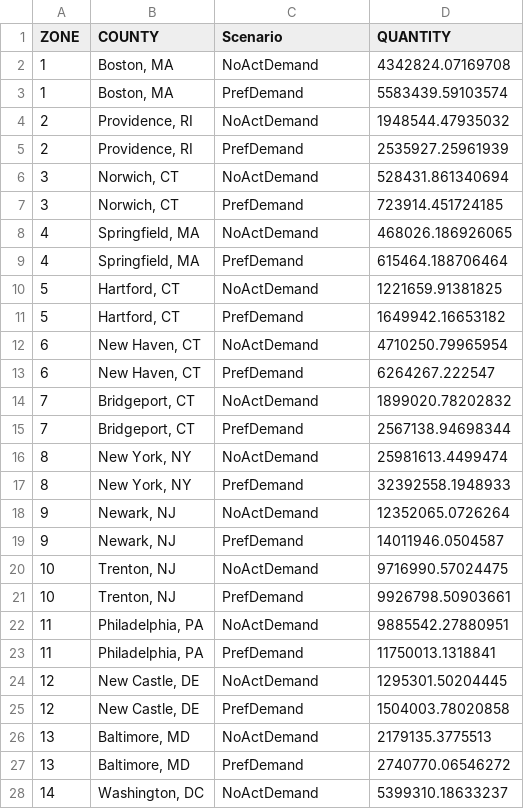
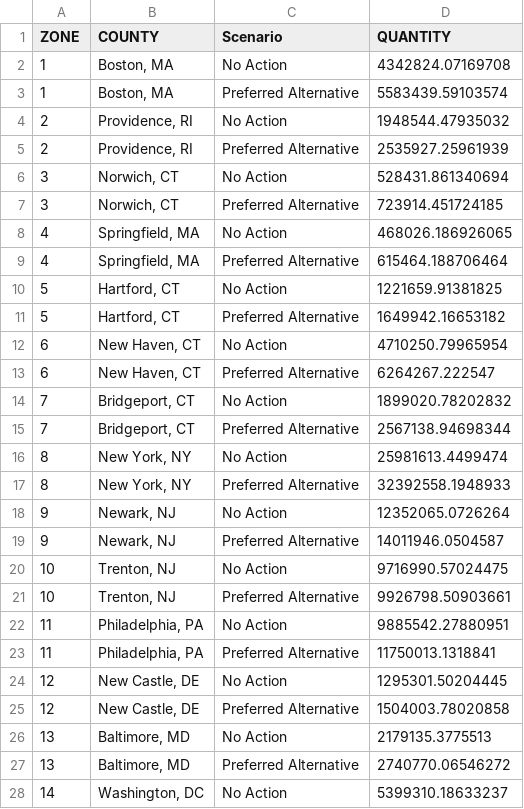
Before and after one commit to RSGInc/NECC_SDP_Data, a CSV file: data/necc/PrefFuture/BarChartAndMapData.csv, drawn as a sheet; only a part is shown; the diff covers the shown part only.

Commit message:
data

```diff
--- a/data/necc/PrefFuture/BarChartAndMapData.csv
+++ b/data/necc/PrefFuture/BarChartAndMapData.csv
@@ -1,28 +1,28 @@
 ZONE,COUNTY,Scenario,QUANTITY
-1,"Boston, MA",NoActDemand,4342824.07169708
-1,"Boston, MA",PrefDemand,5583439.59103574
-2,"Providence, RI",NoActDemand,1948544.47935032
-2,"Providence, RI",PrefDemand,2535927.25961939
-3,"Norwich, CT",NoActDemand,528431.861340694
-3,"Norwich, CT",PrefDemand,723914.451724185
-4,"Springfield, MA",NoActDemand,468026.186926065
-4,"Springfield, MA",PrefDemand,615464.188706464
-5,"Hartford, CT",NoActDemand,1221659.91381825
-5,"Hartford, CT",PrefDemand,1649942.16653182
-6,"New Haven, CT",NoActDemand,4710250.79965954
-6,"New Haven, CT",PrefDemand,6264267.222547
-7,"Bridgeport, CT",NoActDemand,1899020.78202832
-7,"Bridgeport, CT",PrefDemand,2567138.94698344
-8,"New York, NY",NoActDemand,25981613.4499474
-8,"New York, NY",PrefDemand,32392558.1948933
-9,"Newark, NJ",NoActDemand,12352065.0726264
-9,"Newark, NJ",PrefDemand,14011946.0504587
-10,"Trenton, NJ",NoActDemand,9716990.57024475
-10,"Trenton, NJ",PrefDemand,9926798.50903661
-11,"Philadelphia, PA",NoActDemand,9885542.27880951
-11,"Philadelphia, PA",PrefDemand,11750013.1318841
-12,"New Castle, DE",NoActDemand,1295301.50204445
-12,"New Castle, DE",PrefDemand,1504003.78020858
-13,"Baltimore, MD",NoActDemand,2179135.3775513
-13,"Baltimore, MD",PrefDemand,2740770.06546272
-14,"Washington, DC",NoActDemand,5399310.18633237
+1,"Boston, MA",No Action,4342824.07169708
+1,"Boston, MA",Preferred Alternative,5583439.59103574
+2,"Providence, RI",No Action,1948544.47935032
+2,"Providence, RI",Preferred Alternative,2535927.25961939
+3,"Norwich, CT",No Action,528431.861340694
+3,"Norwich, CT",Preferred Alternative,723914.451724185
+4,"Springfield, MA",No Action,468026.186926065
+4,"Springfield, MA",Preferred Alternative,615464.188706464
+5,"Hartford, CT",No Action,1221659.91381825
+5,"Hartford, CT",Preferred Alternative,1649942.16653182
+6,"New Haven, CT",No Action,4710250.79965954
+6,"New Haven, CT",Preferred Alternative,6264267.222547
+7,"Bridgeport, CT",No Action,1899020.78202832
+7,"Bridgeport, CT",Preferred Alternative,2567138.94698344
+8,"New York, NY",No Action,25981613.4499474
+8,"New York, NY",Preferred Alternative,32392558.1948933
+9,"Newark, NJ",No Action,12352065.0726264
+9,"Newark, NJ",Preferred Alternative,14011946.0504587
+10,"Trenton, NJ",No Action,9716990.57024475
+10,"Trenton, NJ",Preferred Alternative,9926798.50903661
+11,"Philadelphia, PA",No Action,9885542.27880951
+11,"Philadelphia, PA",Preferred Alternative,11750013.1318841
+12,"New Castle, DE",No Action,1295301.50204445
+12,"New Castle, DE",Preferred Alternative,1504003.78020858
+13,"Baltimore, MD",No Action,2179135.3775513
+13,"Baltimore, MD",Preferred Alternative,2740770.06546272
+14,"Washington, DC",No Action,5399310.18633237
```
Also changed, not shown: 15 edited cells elsewhere in this file.
